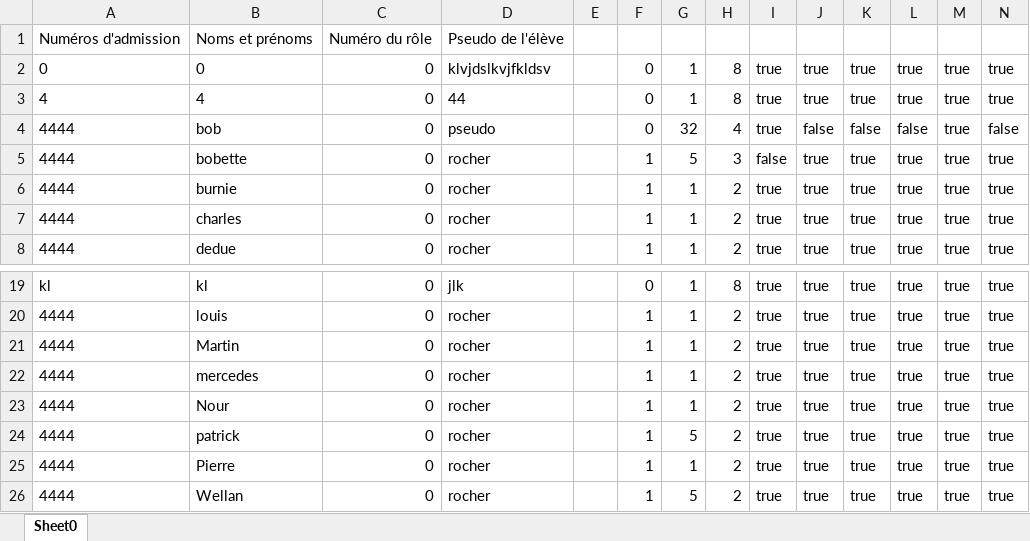
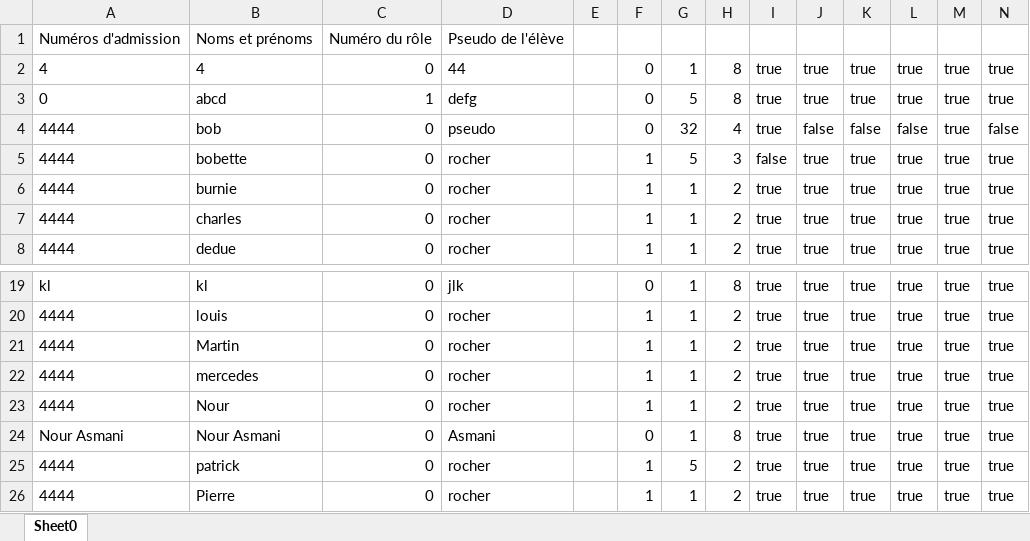
Before and after one commit to LMSFBH/Projet-informatique-ClassCraft, an Excel workbook: classes/Classeur1.xlsx, sheet Sheet0, drawn as a sheet; only a part is shown, gaps mark what is left out; the shorter side is filled out with more unchanged rows; values as stored, in another font and other column widths than the file's, no borders; removed rows and columns are numbered as before the commit, all else as after; the diff names each change by its address in the sheet, - before the commit and + after, or states it on an @@ line.

```diff
--- a/classes/Classeur1.xlsx (sheet Sheet0)
+++ b/classes/Classeur1.xlsx (sheet Sheet0)
-row 2: 0 | 0 | 0 | klvjdslkvjfkldsv |  | 0 | 1 | 8 | true | true | true | true | true | true
+row 3: 0 | abcd | 1 | defg |  | 0 | 5 | 8 | true | true | true | true | true | true
+row 24: Nour Asmani | Nour Asmani | 0 | Asmani |  | 0 | 1 | 8 | true | true | true | true | true | true
```
Also changed, not shown: 1 other file.
